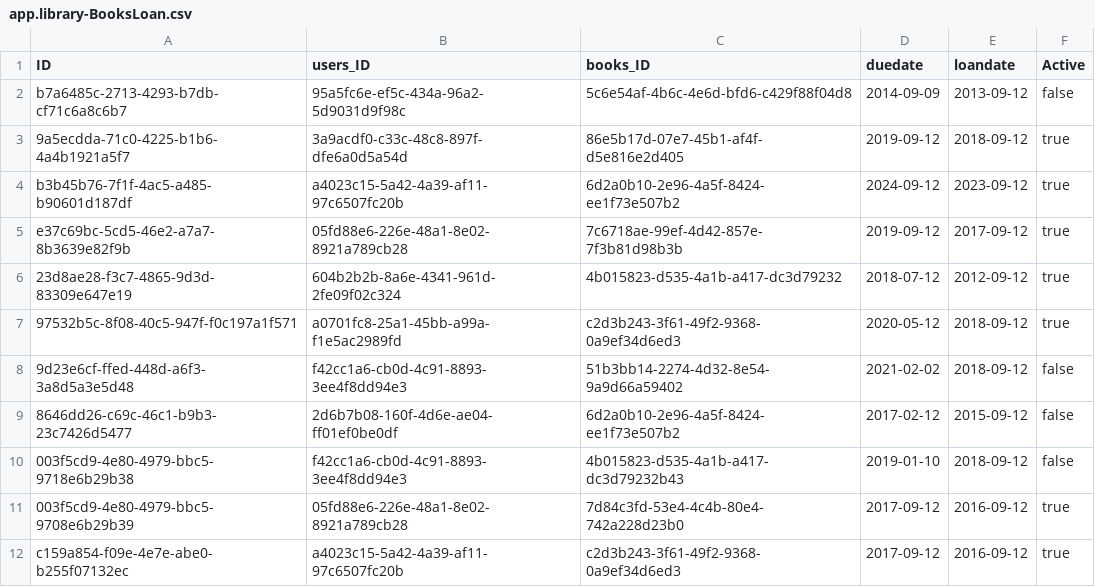
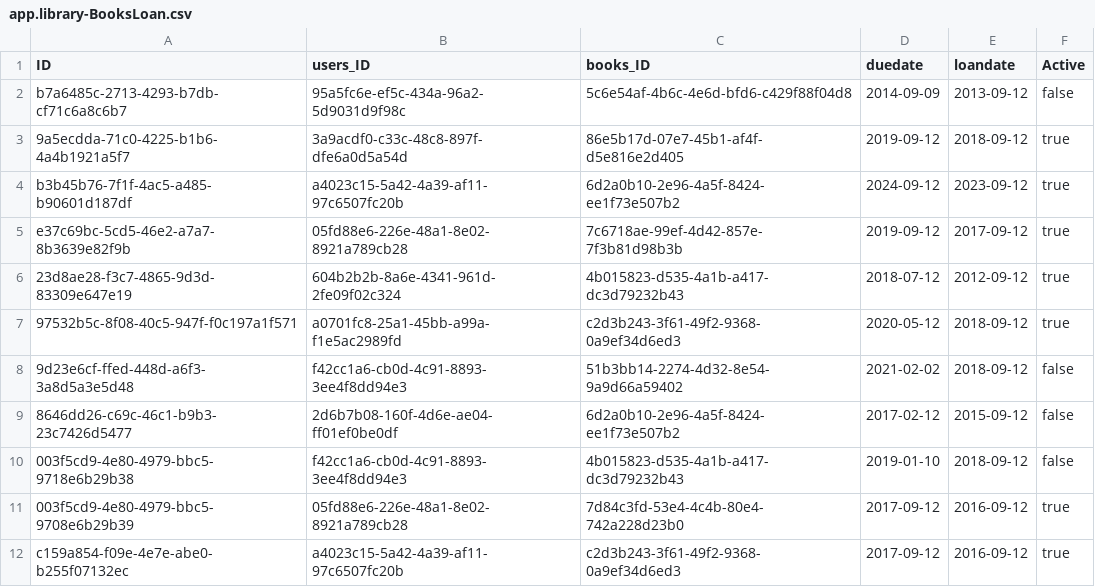
Before and after one commit to Sreedhar1729/CentralLibray, a CSV file: db/data/app.library-BooksLoan.csv, drawn as a sheet.

```diff
--- a/db/data/app.library-BooksLoan.csv
+++ b/db/data/app.library-BooksLoan.csv
@@ -5,3 +5,3 @@ b3b45b76-7f1f-4ac5-a485-b90601d187df,a4023c15-5a42-4a39-af11-97c6507fc20b,6d2a0b
 e37c69bc-5cd5-46e2-a7a7-8b3639e82f9b,05fd88e6-226e-48a1-8e02-8921a789cb28,7c6718ae-99ef-4d42-857e-7f3b81d98b3b,2019-09-12,2017-09-12,true
-23d8ae28-f3c7-4865-9d3d-83309e647e19,604b2b2b-8a6e-4341-961d-2fe09f02c324,4b015823-d535-4a1b-a417-dc3d79232,2018-07-12,2012-09-12,true
+23d8ae28-f3c7-4865-9d3d-83309e647e19,604b2b2b-8a6e-4341-961d-2fe09f02c324,4b015823-d535-4a1b-a417-dc3d79232b43,2018-07-12,2012-09-12,true
 97532b5c-8f08-40c5-947f-f0c197a1f571,a0701fc8-25a1-45bb-a99a-f1e5ac2989fd,c2d3b243-3f61-49f2-9368-0a9ef34d6ed3,2020-05-12,2018-09-12,true
```
Also changed, not shown: db/data/app.library-Users.csv, 9 other files.
